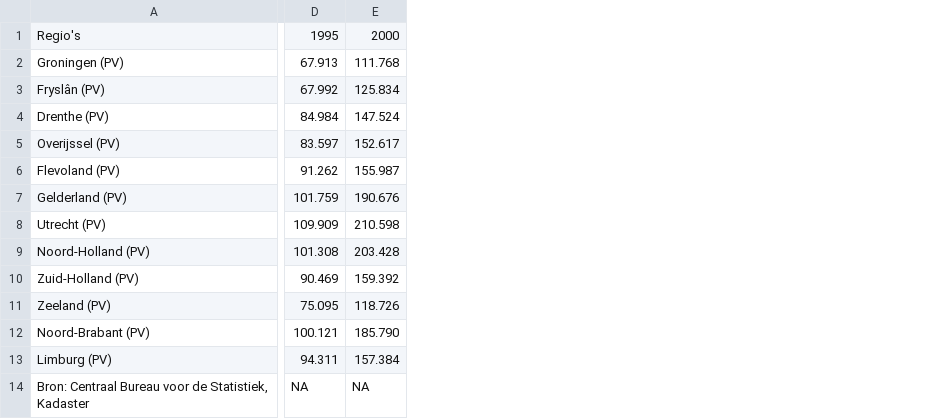
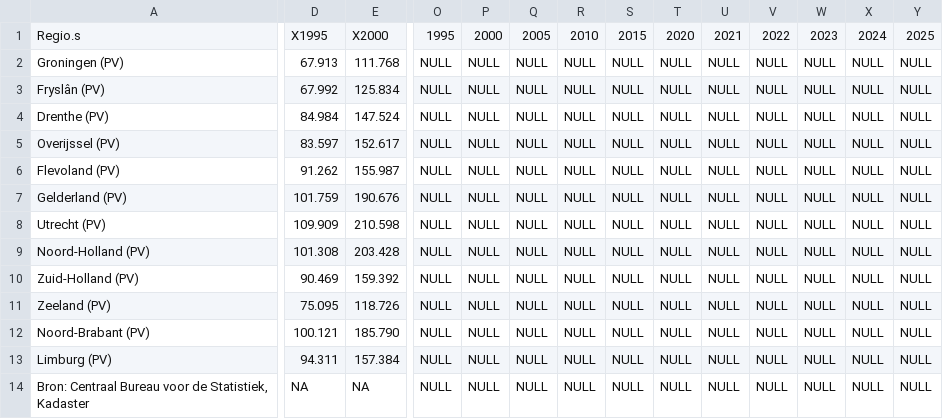
Before and after one commit to Kian-Hendriks/R-project-group-3-3, a CSV file: goede data/goedehuizenprijsenperprov.csv, drawn as a sheet; only a part is shown, gaps mark what is left out; the diff covers the shown part only; the diff names each change by its address in the sheet, - before the commit and + after, or states it on an @@ line.

```diff
--- a/goede data/goedehuizenprijsenperprov.csv
+++ b/goede data/goedehuizenprijsenperprov.csv
+column O, rows 1-14: 1995 | NULL | NULL | NULL | NULL | NULL | NULL | NULL | NULL | NULL | NULL | NULL | NULL | NULL
+column P, rows 1-14: 2000 | NULL | NULL | NULL | NULL | NULL | NULL | NULL | NULL | NULL | NULL | NULL | NULL | NULL
+column Q, rows 1-14: 2005 | NULL | NULL | NULL | NULL | NULL | NULL | NULL | NULL | NULL | NULL | NULL | NULL | NULL
+column R, rows 1-14: 2010 | NULL | NULL | NULL | NULL | NULL | NULL | NULL | NULL | NULL | NULL | NULL | NULL | NULL
+column S, rows 1-14: 2015 | NULL | NULL | NULL | NULL | NULL | NULL | NULL | NULL | NULL | NULL | NULL | NULL | NULL
+column T, rows 1-14: 2020 | NULL | NULL | NULL | NULL | NULL | NULL | NULL | NULL | NULL | NULL | NULL | NULL | NULL
+column U, rows 1-14: 2021 | NULL | NULL | NULL | NULL | NULL | NULL | NULL | NULL | NULL | NULL | NULL | NULL | NULL
+column V, rows 1-14: 2022 | NULL | NULL | NULL | NULL | NULL | NULL | NULL | NULL | NULL | NULL | NULL | NULL | NULL
+column W, rows 1-14: 2023 | NULL | NULL | NULL | NULL | NULL | NULL | NULL | NULL | NULL | NULL | NULL | NULL | NULL
+column X, rows 1-14: 2024 | NULL | NULL | NULL | NULL | NULL | NULL | NULL | NULL | NULL | NULL | NULL | NULL | NULL
+column Y, rows 1-14: 2025 | NULL | NULL | NULL | NULL | NULL | NULL | NULL | NULL | NULL | NULL | NULL | NULL | NULL
-A1: Regio's
+A1: Regio.s
-D1: 1995
+D1: X1995
-E1: 2000
+E1: X2000
```
Also changed, not shown: 9 edited cells elsewhere in this file, data/data15161718.csv, data/datacombined15tot23.csv, 2 other files.
